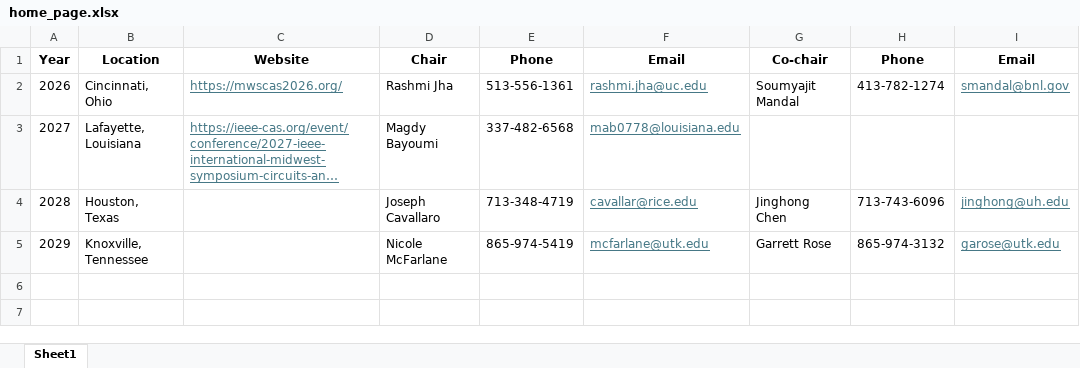
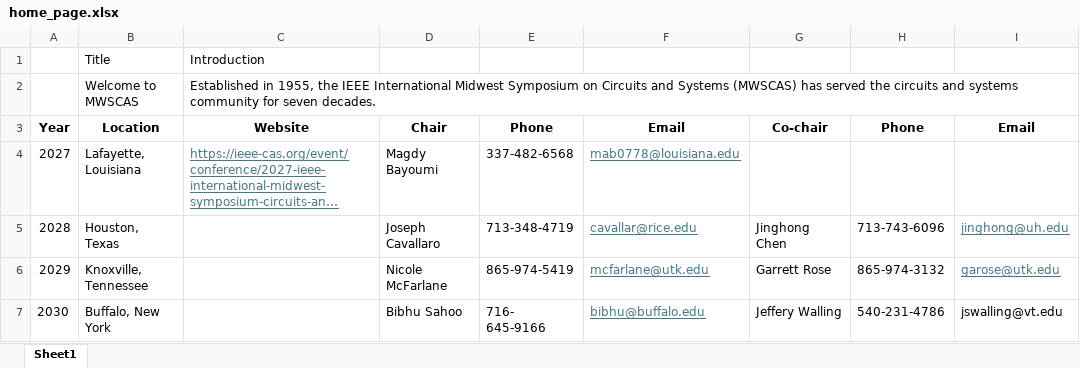
Before and after one commit to soderstrand/mwscas, an Excel workbook: excell/home_page.xlsx, sheet Sheet1, drawn as a sheet; long unchanged cells end in …; values as stored, in another font and other column widths than the file's, no borders; removed rows and columns are numbered as before the commit, all else as after; the diff names each change by its address in the sheet, - before the commit and + after, or states it on an @@ line.

```diff
--- a/excell/home_page.xlsx (sheet Sheet1)
+++ b/excell/home_page.xlsx (sheet Sheet1)
+row 1:  | Title | Introduction
+row 2:  | Welcome to MWSCAS | Established in 1955, the IEEE International Midwest Symposium on Circuits and Systems (MWSCAS) has served the circuits and systems community for seven decades.
-row 2: 2026 | Cincinnati, Ohio | https://mwscas2026.org/ | Rashmi Jha | 513-556-1361 | rashmi.jha@uc.edu | Soumyajit Mandal | 413-782-1274 | smandal@bnl.gov
+row 7: 2030 | Buffalo, New York |  | Bibhu Sahoo | 716- 645-9166 | bibhu@buffalo.edu | Jeffery Walling | 540-231-4786 | jswalling@vt.edu
```
Also changed, not shown: excell/MWSCAS_Student_Paper_Awards.xlsx, excell/documents.xlsx, 5 other files.
